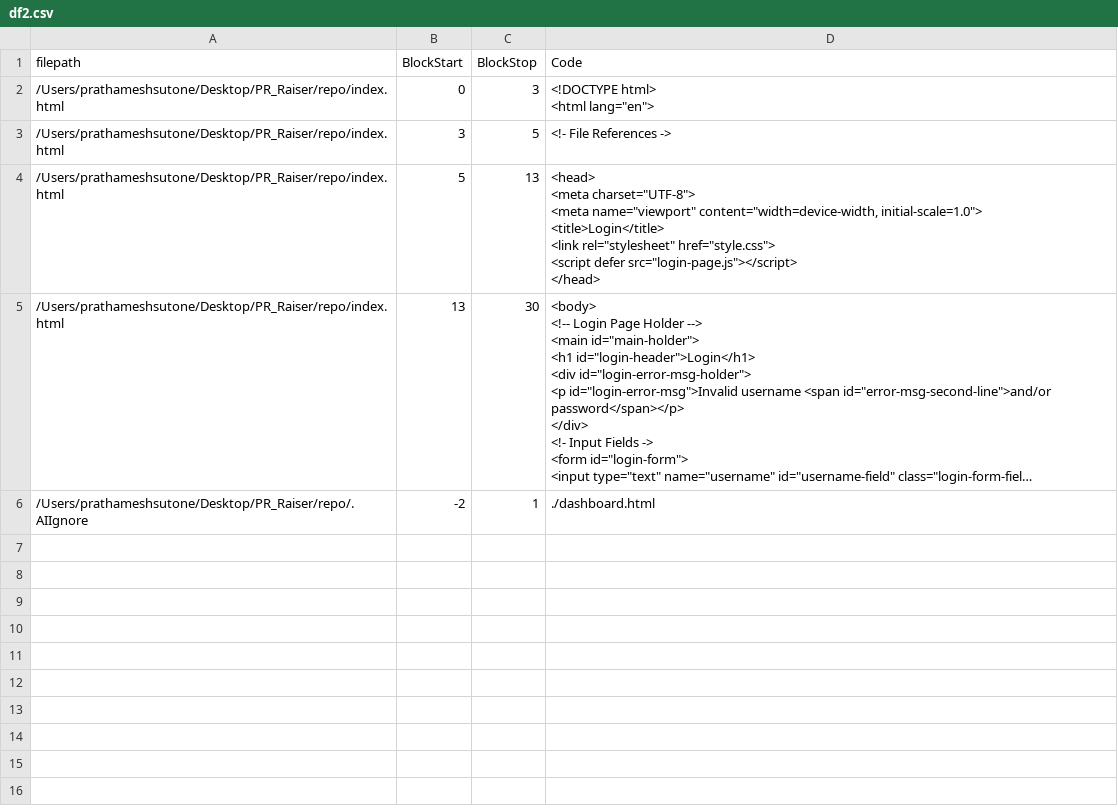
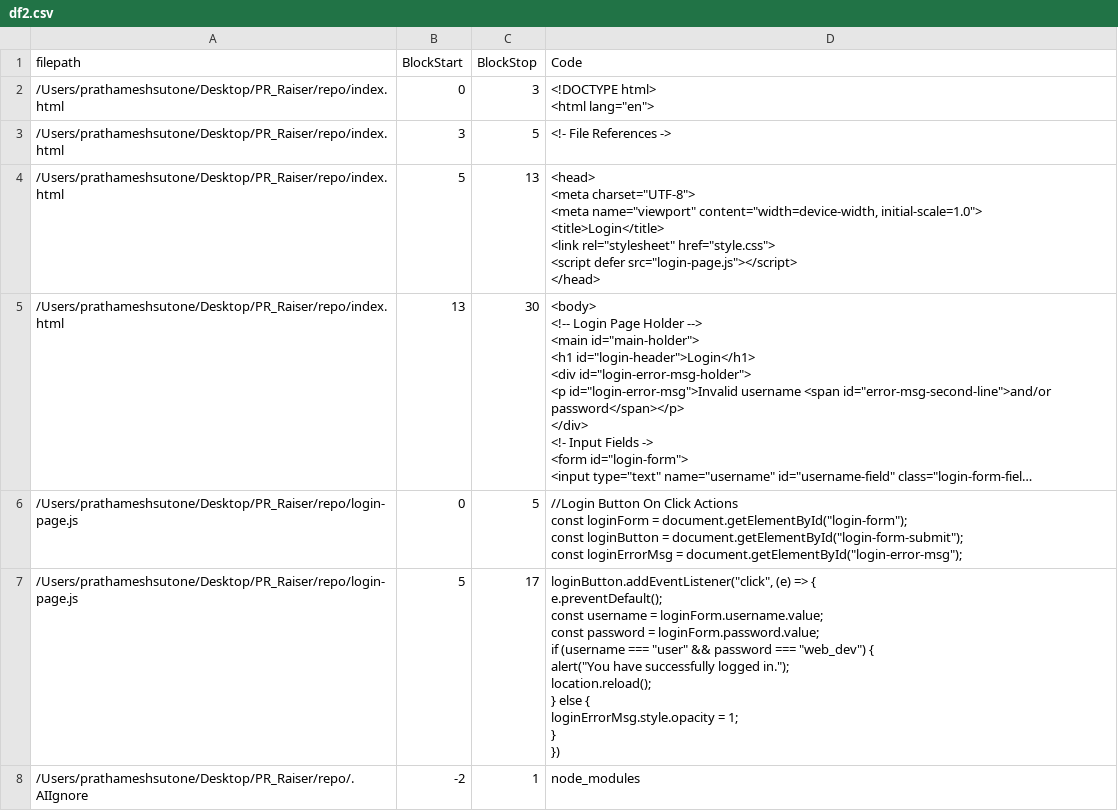
Before and after one commit to 10XDEV-AI/10xdev.ai, a CSV file: df2.csv, drawn as a sheet; only a part is shown; long unchanged cells end in …; addresses are those after the commit; ↵ is a line break in a cell; the diff covers the shown part only; the diff names each change by its address in the sheet, - before the commit and + after, or states it on an @@ line.

```diff
--- a/df2.csv
+++ b/df2.csv
+row 6: /Users/prathameshsutone/Desktop/PR_Raiser/repo/login-page.js | 0 | 5 | //Login Button On Click Actions ↵ const loginForm = document.getElementById("login-form"); ↵ const loginButton = document.getElementById("login-form-submit"); ↵ const loginErrorMsg = document.getElementById("login-error-msg");
+row 7: /Users/prathameshsutone/Desktop/PR_Raiser/repo/login-page.js | 5 | 17 | loginButton.addEventListener("click", (e) => { ↵ e.preventDefault(); ↵ const username = loginForm.username.value; ↵ const password = loginForm.password.value; ↵ if (username === "user" && password === "web_dev") { ↵ alert("You have successfully logged in."); ↵ location.reload(); ↵ } else { ↵ loginErrorMsg.style.opacity = 1; ↵ } ↵ })
-D8 (Code): ./dashboard.html
+D8 (Code): node_modules
```
Also changed, not shown: 9 added rows elsewhere in this file, df4.csv, 7 other files.
